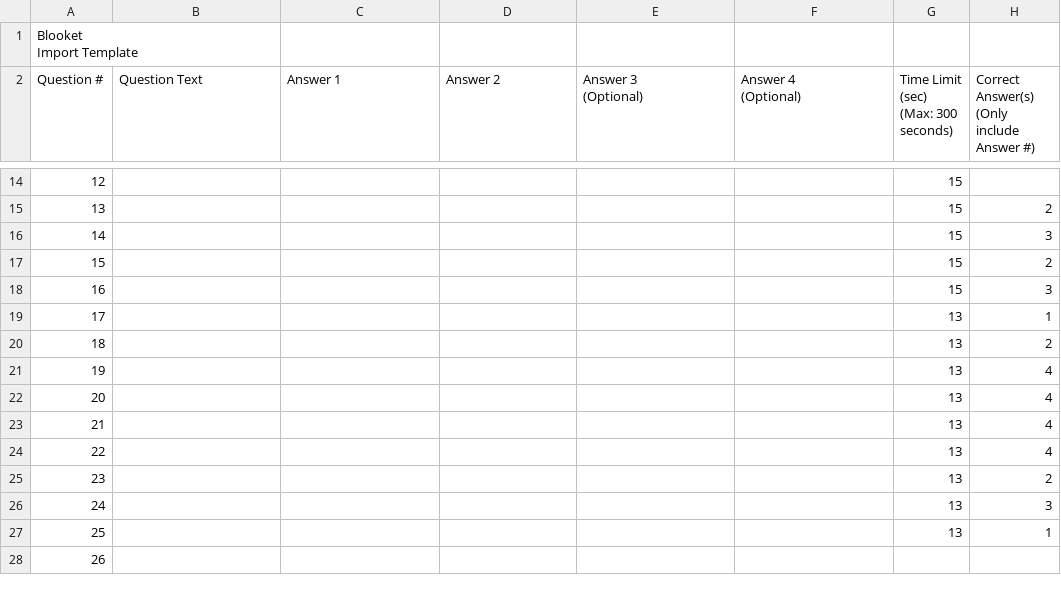
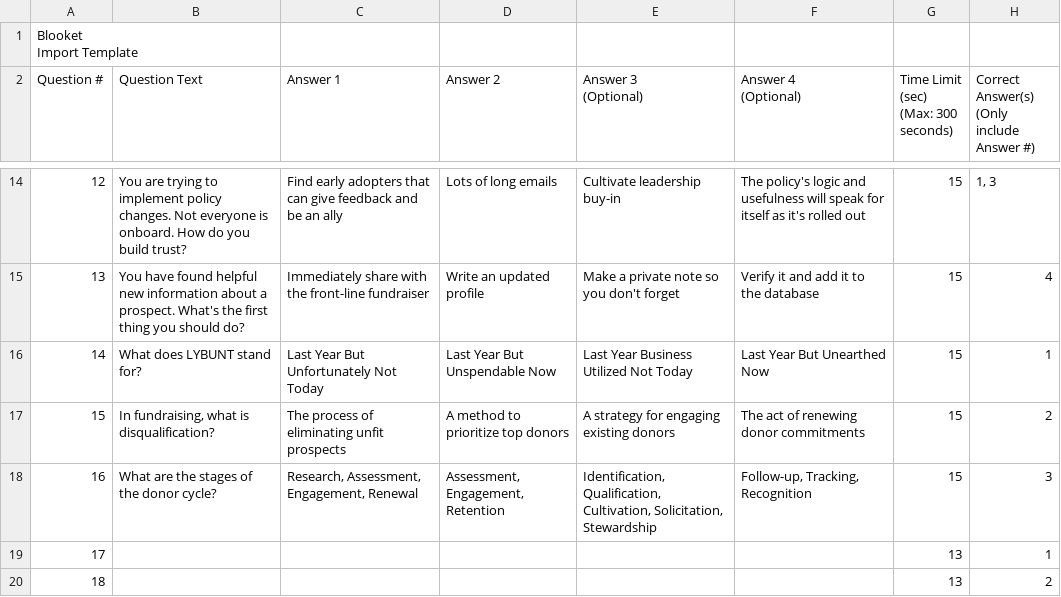
Before and after one commit to ApraUtah/ProspectResearchToolkit, a CSV file: data/fundraising_flashcards/ApraUtah_ConferenceQuiz_v1_2025.csv, drawn as a sheet; only a part is shown, gaps mark what is left out; the shorter side is filled out with more unchanged rows; the diff covers the shown part only.

Commit message:
more questions added

```diff
--- a/data/fundraising_flashcards/ApraUtah_ConferenceQuiz_v1_2025.csv
+++ b/data/fundraising_flashcards/ApraUtah_ConferenceQuiz_v1_2025.csv
@@ -19,6 +19,6 @@ Question #,Question Text,Answer 1,Answer 2,"Answer 3
-12,,,,,,15,
-13,,,,,,15,2
-14,,,,,,15,3
-15,,,,,,15,2
-16,,,,,,15,3
+12,You are trying to implement policy changes. Not everyone is onboard. How do you build trust? ,Find early adopters that can give feedback and be an ally,Lots of long emails,Cultivate leadership buy-in,The policy's logic and usefulness will speak for itself as it's rolled out,15,"1, 3"
+13,You have found helpful new information about a prospect. What's the first thing you should do? ,Immediately share with the front-line fundraiser,Write an updated profile,Make a private note so you don't forget,Verify it and add it to the database,15,4
+14,What does LYBUNT stand for?,Last Year But Unfortunately Not Today,Last Year But Unspendable Now,Last Year Business Utilized Not Today,Last Year But Unearthed Now,15,1
+15,"In fundraising, what is disqualification?",The process of eliminating unfit prospects,A method to prioritize top donors,A strategy for engaging existing donors,The act of renewing donor commitments,15,2
+16,What are the stages of the donor cycle?,"Research, Assessment, Engagement, Renewal","Assessment, Engagement, Retention","Identification, Qualification, Cultivation, Solicitation, Stewardship","Follow-up, Tracking, Recognition",15,3
 17,,,,,,13,1
```
Also changed, not shown: 31 edited cells elsewhere in this file.
